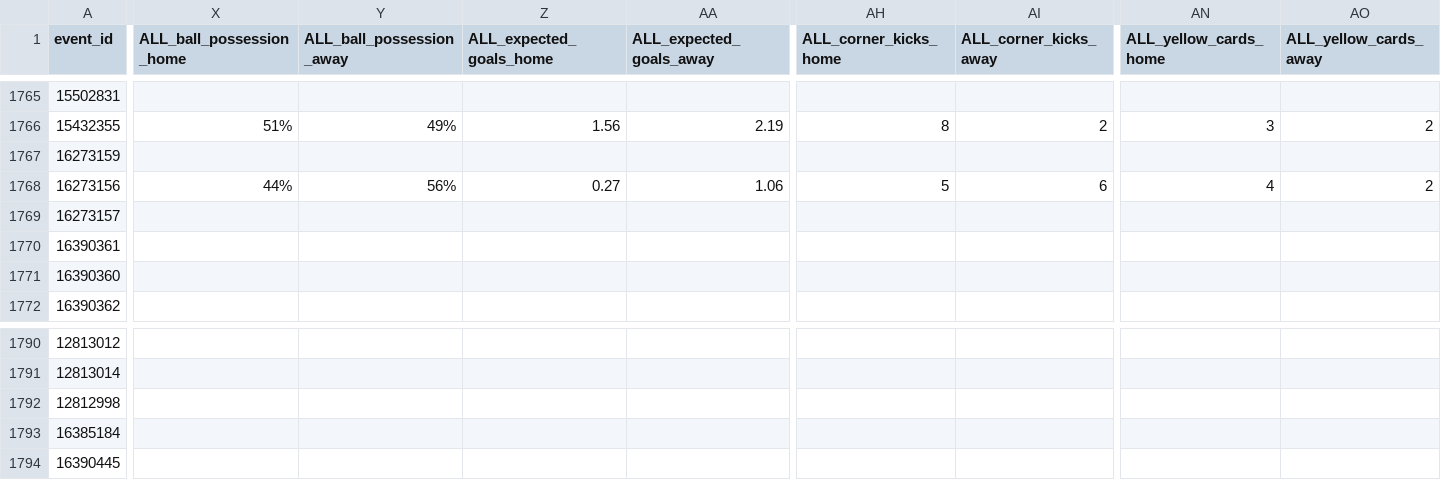
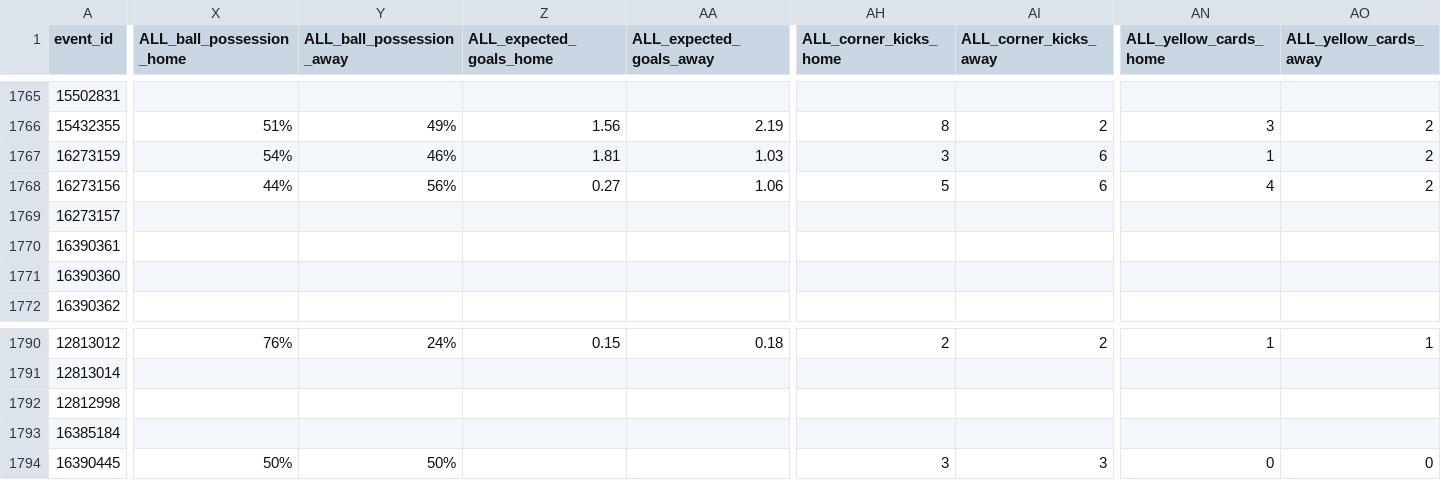
Before and after one commit to rovivadigital-cpu/futbol, a CSV file: futbol_historico.csv, drawn as a sheet; only a part is shown, gaps mark what is left out; the diff covers the shown part only; the diff names each change by its address in the sheet, - before the commit and + after, or states it on an @@ line.

```diff
--- a/futbol_historico.csv
+++ b/futbol_historico.csv
-X1767 (ALL_ball_possession_home): (empty)
+X1767 (ALL_ball_possession_home): 54%
-Y1767 (ALL_ball_possession_away): (empty)
+Y1767 (ALL_ball_possession_away): 46%
-Z1767 (ALL_expected_goals_home): (empty)
+Z1767 (ALL_expected_goals_home): 1.81
-AA1767 (ALL_expected_goals_away): (empty)
+AA1767 (ALL_expected_goals_away): 1.03
-AH1767 (ALL_corner_kicks_home): (empty)
+AH1767 (ALL_corner_kicks_home): 3
-AI1767 (ALL_corner_kicks_away): (empty)
+AI1767 (ALL_corner_kicks_away): 6
-AN1767 (ALL_yellow_cards_home): (empty)
+AN1767 (ALL_yellow_cards_home): 1
-AO1767 (ALL_yellow_cards_away): (empty)
+AO1767 (ALL_yellow_cards_away): 2
-X1790 (ALL_ball_possession_home): (empty)
+X1790 (ALL_ball_possession_home): 76%
-Y1790 (ALL_ball_possession_away): (empty)
+Y1790 (ALL_ball_possession_away): 24%
-Z1790 (ALL_expected_goals_home): (empty)
+Z1790 (ALL_expected_goals_home): 0.15
-AA1790 (ALL_expected_goals_away): (empty)
+AA1790 (ALL_expected_goals_away): 0.18
-AH1790 (ALL_corner_kicks_home): (empty)
+AH1790 (ALL_corner_kicks_home): 2
-AI1790 (ALL_corner_kicks_away): (empty)
+AI1790 (ALL_corner_kicks_away): 2
-AN1790 (ALL_yellow_cards_home): (empty)
+AN1790 (ALL_yellow_cards_home): 1
-AO1790 (ALL_yellow_cards_away): (empty)
+AO1790 (ALL_yellow_cards_away): 1
-X1794 (ALL_ball_possession_home): (empty)
+X1794 (ALL_ball_possession_home): 50%
-Y1794 (ALL_ball_possession_away): (empty)
+Y1794 (ALL_ball_possession_away): 50%
-AH1794 (ALL_corner_kicks_home): (empty)
+AH1794 (ALL_corner_kicks_home): 3
-AI1794 (ALL_corner_kicks_away): (empty)
+AI1794 (ALL_corner_kicks_away): 3
-AN1794 (ALL_yellow_cards_home): (empty)
+AN1794 (ALL_yellow_cards_home): 0
-AO1794 (ALL_yellow_cards_away): (empty)
+AO1794 (ALL_yellow_cards_away): 0
```
Also changed, not shown: 144 edited cells elsewhere in this file.
